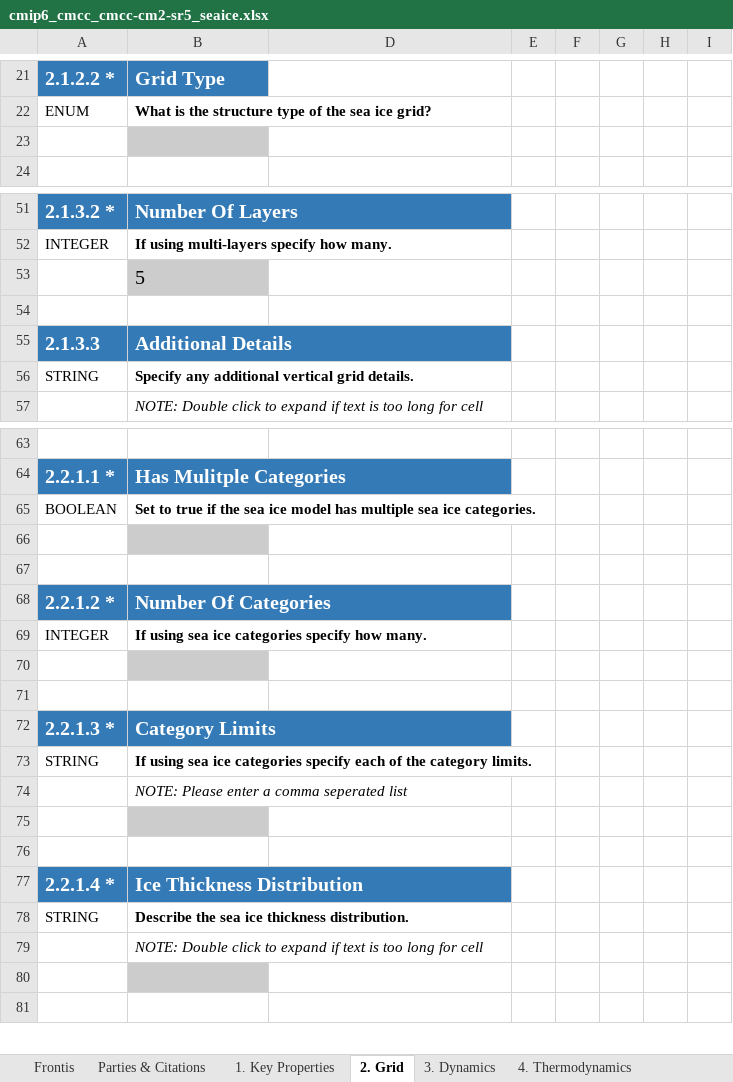
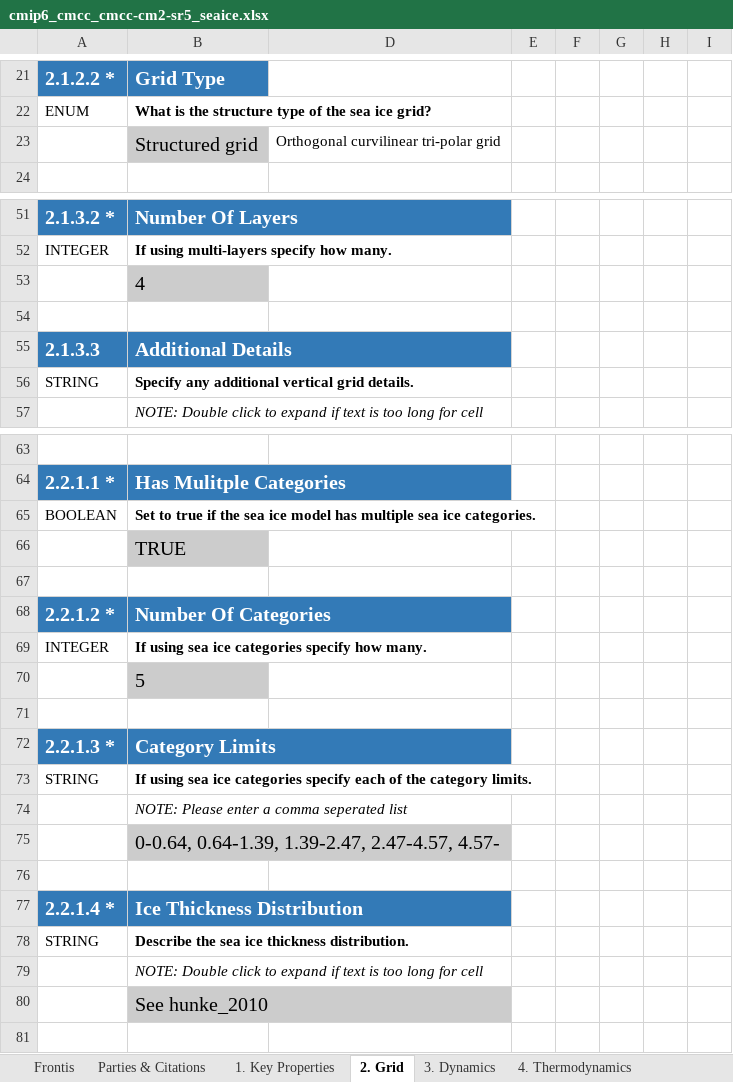
Before and after one commit to ES-DOC-INSTITUTIONAL/cmcc, an Excel workbook: cmip6/models/cmcc-cm2-sr5/cmip6_cmcc_cmcc-cm2-sr5_seaice.xlsx, sheet 2. Grid, drawn as a sheet; only a part is shown, gaps mark what is left out; values as stored, in another font and other column widths than the file's, no borders; the diff names each change by its address in the sheet, - before the commit and + after, or states it on an @@ line.

```diff
--- a/cmip6/models/cmcc-cm2-sr5/cmip6_cmcc_cmcc-cm2-sr5_seaice.xlsx (sheet 2. Grid)
+++ b/cmip6/models/cmcc-cm2-sr5/cmip6_cmcc_cmcc-cm2-sr5_seaice.xlsx (sheet 2. Grid)
-B23: (empty)
+B23: Structured grid
-D23: (empty)
+D23: Orthogonal curvilinear tri-polar grid
-B53: 5
+B53: 4
-B66: (empty)
+B66: TRUE
-B70: (empty)
+B70: 5
-B75: (empty)
+B75: 0-0.64, 0.64-1.39, 1.39-2.47, 2.47-4.57, 4.57-
-B80: (empty)
+B80: See hunke_2010
```
Also changed, not shown: sheet 4. Thermodynamics, sheet 1. Key Properties, sheet Parties & Citations, sheet Frontis, sheet 5. Radiative Processes, cmip6/citations/cmip6_cmcc_citations.xlsx.
